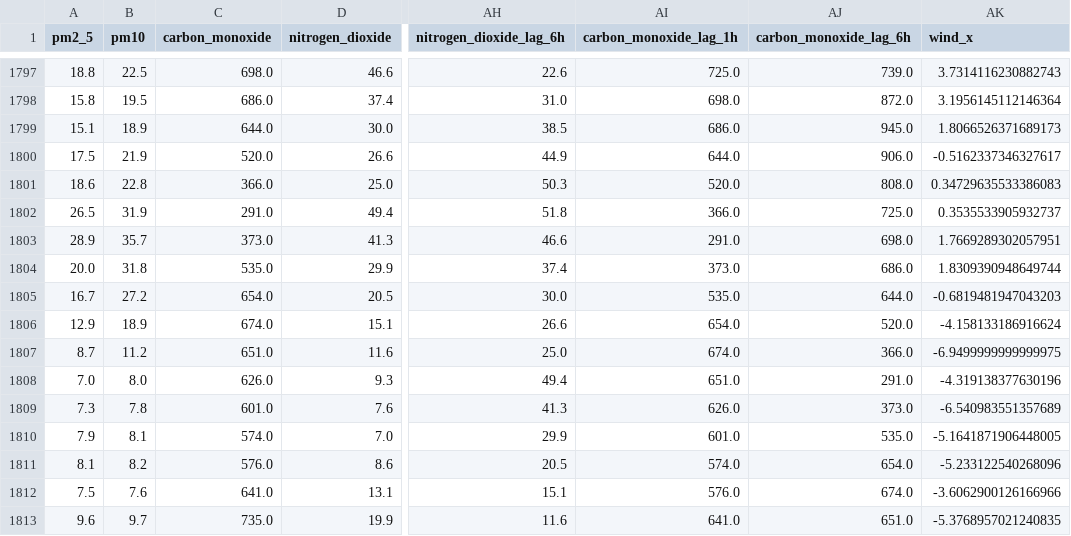
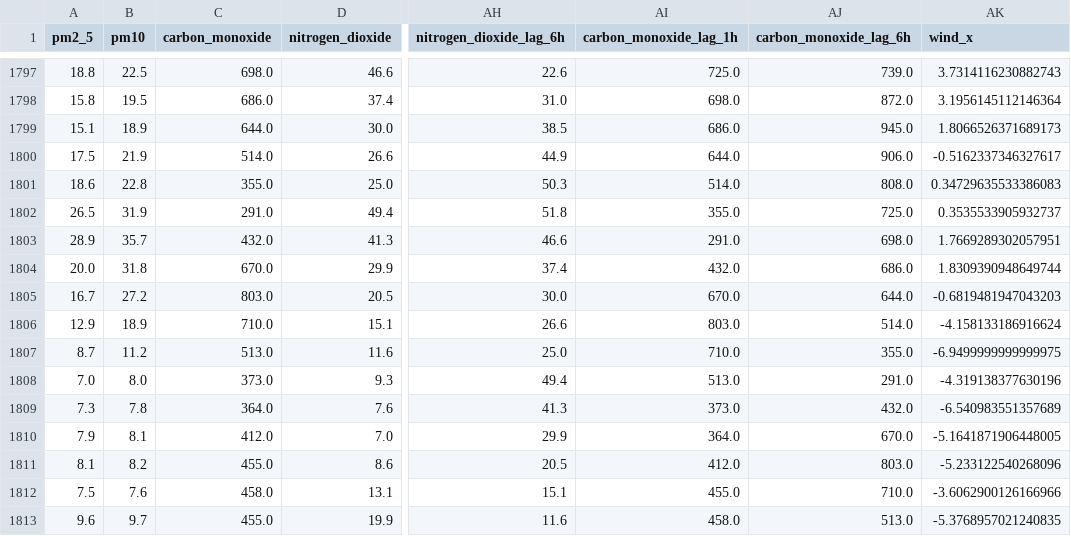
Before and after one commit to AmnaNazir20/Pearls-AQI-Predictor, a CSV file: feature_store.csv, drawn as a sheet; only a part is shown, gaps mark what is left out; the diff covers the shown part only; the diff names each change by its address in the sheet, - before the commit and + after, or states it on an @@ line.

```diff
--- a/feature_store.csv
+++ b/feature_store.csv
-C1800 (carbon_monoxide): 520.0
+C1800 (carbon_monoxide): 514.0
-C1801 (carbon_monoxide): 366.0
+C1801 (carbon_monoxide): 355.0
-AI1801 (carbon_monoxide_lag_1h): 520.0
+AI1801 (carbon_monoxide_lag_1h): 514.0
-AI1802 (carbon_monoxide_lag_1h): 366.0
+AI1802 (carbon_monoxide_lag_1h): 355.0
-C1803 (carbon_monoxide): 373.0
+C1803 (carbon_monoxide): 432.0
-C1804 (carbon_monoxide): 535.0
+C1804 (carbon_monoxide): 670.0
-AI1804 (carbon_monoxide_lag_1h): 373.0
+AI1804 (carbon_monoxide_lag_1h): 432.0
-C1805 (carbon_monoxide): 654.0
+C1805 (carbon_monoxide): 803.0
-AI1805 (carbon_monoxide_lag_1h): 535.0
+AI1805 (carbon_monoxide_lag_1h): 670.0
-C1806 (carbon_monoxide): 674.0
+C1806 (carbon_monoxide): 710.0
-AI1806 (carbon_monoxide_lag_1h): 654.0
+AI1806 (carbon_monoxide_lag_1h): 803.0
-AJ1806 (carbon_monoxide_lag_6h): 520.0
+AJ1806 (carbon_monoxide_lag_6h): 514.0
-C1807 (carbon_monoxide): 651.0
+C1807 (carbon_monoxide): 513.0
-AI1807 (carbon_monoxide_lag_1h): 674.0
+AI1807 (carbon_monoxide_lag_1h): 710.0
-AJ1807 (carbon_monoxide_lag_6h): 366.0
+AJ1807 (carbon_monoxide_lag_6h): 355.0
-C1808 (carbon_monoxide): 626.0
+C1808 (carbon_monoxide): 373.0
-AI1808 (carbon_monoxide_lag_1h): 651.0
+AI1808 (carbon_monoxide_lag_1h): 513.0
-C1809 (carbon_monoxide): 601.0
+C1809 (carbon_monoxide): 364.0
-AI1809 (carbon_monoxide_lag_1h): 626.0
+AI1809 (carbon_monoxide_lag_1h): 373.0
-AJ1809 (carbon_monoxide_lag_6h): 373.0
+AJ1809 (carbon_monoxide_lag_6h): 432.0
-C1810 (carbon_monoxide): 574.0
+C1810 (carbon_monoxide): 412.0
-AI1810 (carbon_monoxide_lag_1h): 601.0
+AI1810 (carbon_monoxide_lag_1h): 364.0
-AJ1810 (carbon_monoxide_lag_6h): 535.0
+AJ1810 (carbon_monoxide_lag_6h): 670.0
-C1811 (carbon_monoxide): 576.0
+C1811 (carbon_monoxide): 455.0
-AI1811 (carbon_monoxide_lag_1h): 574.0
+AI1811 (carbon_monoxide_lag_1h): 412.0
-AJ1811 (carbon_monoxide_lag_6h): 654.0
+AJ1811 (carbon_monoxide_lag_6h): 803.0
-C1812 (carbon_monoxide): 641.0
+C1812 (carbon_monoxide): 458.0
-AI1812 (carbon_monoxide_lag_1h): 576.0
+AI1812 (carbon_monoxide_lag_1h): 455.0
-AJ1812 (carbon_monoxide_lag_6h): 674.0
+AJ1812 (carbon_monoxide_lag_6h): 710.0
-C1813 (carbon_monoxide): 735.0
+C1813 (carbon_monoxide): 455.0
-AI1813 (carbon_monoxide_lag_1h): 641.0
+AI1813 (carbon_monoxide_lag_1h): 458.0
-AJ1813 (carbon_monoxide_lag_6h): 651.0
+AJ1813 (carbon_monoxide_lag_6h): 513.0
```
Also changed, not shown: 21 edited cells elsewhere in this file.
